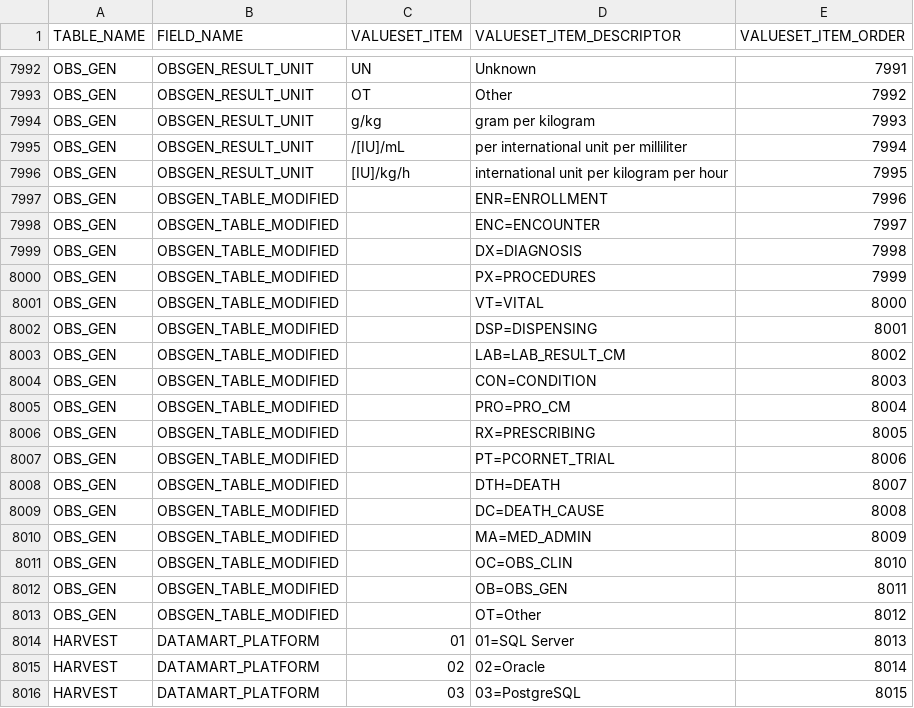
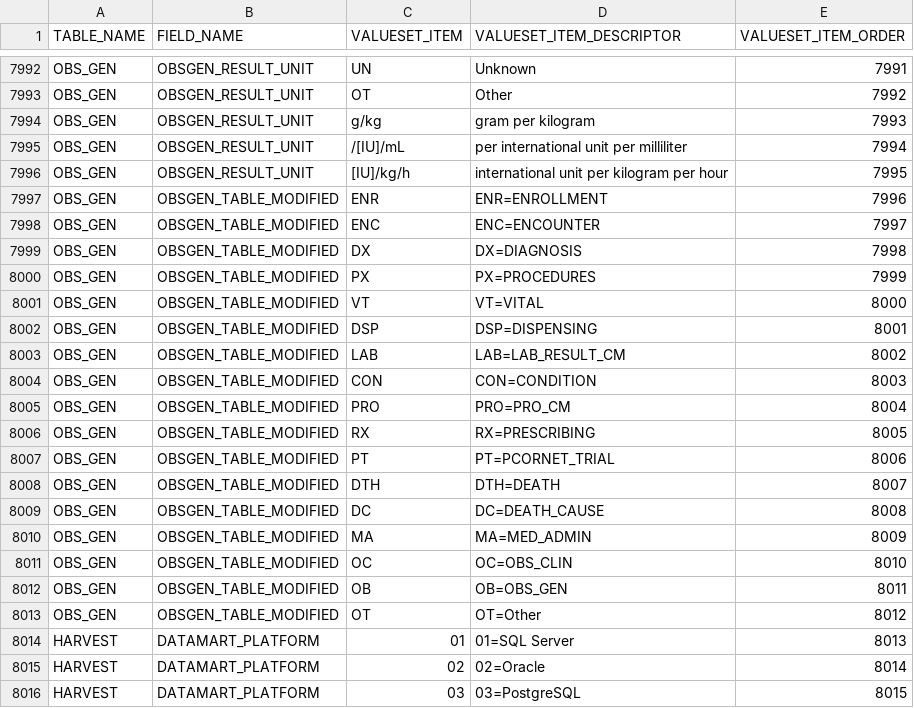
Before and after one commit to dbmi-pitt/CCRI-Data-Characterization, a CSV file: inst/CDM_41_parseable.csv, drawn as a sheet; only a part is shown, gaps mark what is left out.

```diff
--- a/inst/CDM_41_parseable.csv
+++ b/inst/CDM_41_parseable.csv
@@ -8002,19 +8002,19 @@
 "OBS_GEN","OBSGEN_RESULT_UNIT","[IU]/kg/h","international unit per kilogram per hour","7995"
-"OBS_GEN","OBSGEN_TABLE_MODIFIED",,"ENR=ENROLLMENT","7996"
-"OBS_GEN","OBSGEN_TABLE_MODIFIED",,"ENC=ENCOUNTER","7997"
-"OBS_GEN","OBSGEN_TABLE_MODIFIED",,"DX=DIAGNOSIS","7998"
-"OBS_GEN","OBSGEN_TABLE_MODIFIED",,"PX=PROCEDURES","7999"
-"OBS_GEN","OBSGEN_TABLE_MODIFIED",,"VT=VITAL","8000"
-"OBS_GEN","OBSGEN_TABLE_MODIFIED",,"DSP=DISPENSING","8001"
-"OBS_GEN","OBSGEN_TABLE_MODIFIED",,"LAB=LAB_RESULT_CM","8002"
-"OBS_GEN","OBSGEN_TABLE_MODIFIED",,"CON=CONDITION","8003"
-"OBS_GEN","OBSGEN_TABLE_MODIFIED",,"PRO=PRO_CM","8004"
-"OBS_GEN","OBSGEN_TABLE_MODIFIED",,"RX=PRESCRIBING","8005"
-"OBS_GEN","OBSGEN_TABLE_MODIFIED",,"PT=PCORNET_TRIAL","8006"
-"OBS_GEN","OBSGEN_TABLE_MODIFIED",,"DTH=DEATH","8007"
-"OBS_GEN","OBSGEN_TABLE_MODIFIED",,"DC=DEATH_CAUSE","8008"
-"OBS_GEN","OBSGEN_TABLE_MODIFIED",,"MA=MED_ADMIN","8009"
-"OBS_GEN","OBSGEN_TABLE_MODIFIED",,"OC=OBS_CLIN","8010"
-"OBS_GEN","OBSGEN_TABLE_MODIFIED",,"OB=OBS_GEN","8011"
-"OBS_GEN","OBSGEN_TABLE_MODIFIED",,"OT=Other","8012"
+"OBS_GEN","OBSGEN_TABLE_MODIFIED","ENR","ENR=ENROLLMENT","7996"
+"OBS_GEN","OBSGEN_TABLE_MODIFIED","ENC","ENC=ENCOUNTER","7997"
+"OBS_GEN","OBSGEN_TABLE_MODIFIED","DX","DX=DIAGNOSIS","7998"
+"OBS_GEN","OBSGEN_TABLE_MODIFIED","PX","PX=PROCEDURES","7999"
+"OBS_GEN","OBSGEN_TABLE_MODIFIED","VT","VT=VITAL","8000"
+"OBS_GEN","OBSGEN_TABLE_MODIFIED","DSP","DSP=DISPENSING","8001"
+"OBS_GEN","OBSGEN_TABLE_MODIFIED","LAB","LAB=LAB_RESULT_CM","8002"
+"OBS_GEN","OBSGEN_TABLE_MODIFIED","CON","CON=CONDITION","8003"
+"OBS_GEN","OBSGEN_TABLE_MODIFIED","PRO","PRO=PRO_CM","8004"
+"OBS_GEN","OBSGEN_TABLE_MODIFIED","RX","RX=PRESCRIBING","8005"
+"OBS_GEN","OBSGEN_TABLE_MODIFIED","PT","PT=PCORNET_TRIAL","8006"
+"OBS_GEN","OBSGEN_TABLE_MODIFIED","DTH","DTH=DEATH","8007"
+"OBS_GEN","OBSGEN_TABLE_MODIFIED","DC","DC=DEATH_CAUSE","8008"
+"OBS_GEN","OBSGEN_TABLE_MODIFIED","MA","MA=MED_ADMIN","8009"
+"OBS_GEN","OBSGEN_TABLE_MODIFIED","OC","OC=OBS_CLIN","8010"
+"OBS_GEN","OBSGEN_TABLE_MODIFIED","OB","OB=OBS_GEN","8011"
+"OBS_GEN","OBSGEN_TABLE_MODIFIED","OT","OT=Other","8012"
 "HARVEST","DATAMART_PLATFORM","01","01=SQL  Server","8013"
```
Also changed, not shown: 10 other files.
